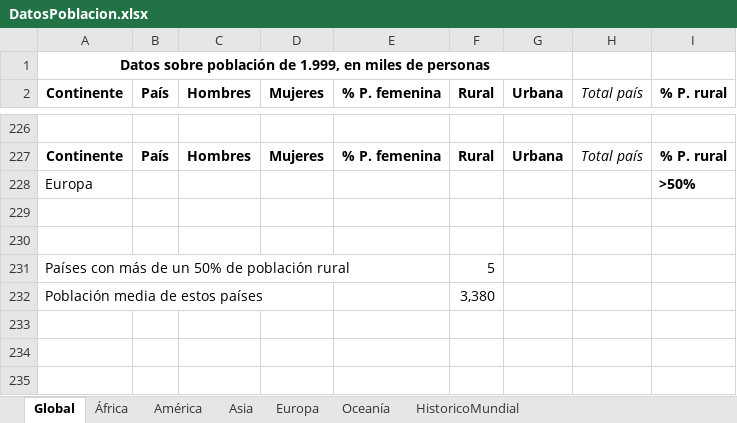
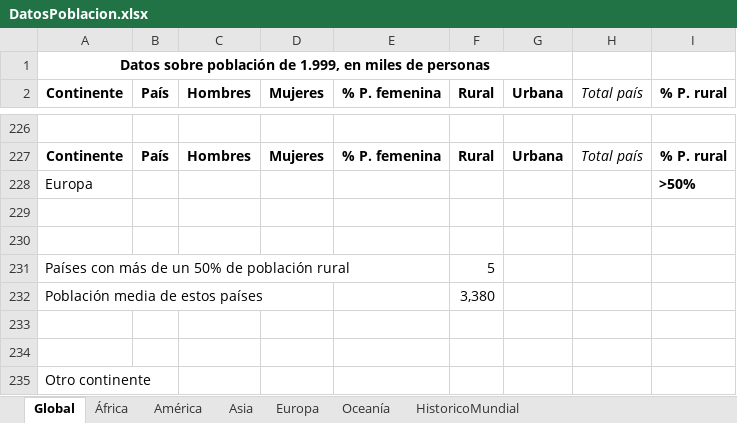
Before and after one commit to Apuntes-Informatica/Prueba, an Excel workbook: DatosPoblacion.xlsx, sheet Global, drawn as a sheet; only a part is shown, gaps mark what is left out; values as stored, in another font and other column widths than the file's, no borders; the diff names each change by its address in the sheet, - before the commit and + after, or states it on an @@ line.

Commit message:
He añadido una línea al final

```diff
--- a/DatosPoblacion.xlsx (sheet Global)
+++ b/DatosPoblacion.xlsx (sheet Global)
+row 233: (empty)
+row 234: (empty)
+row 235: Otro continente
```
